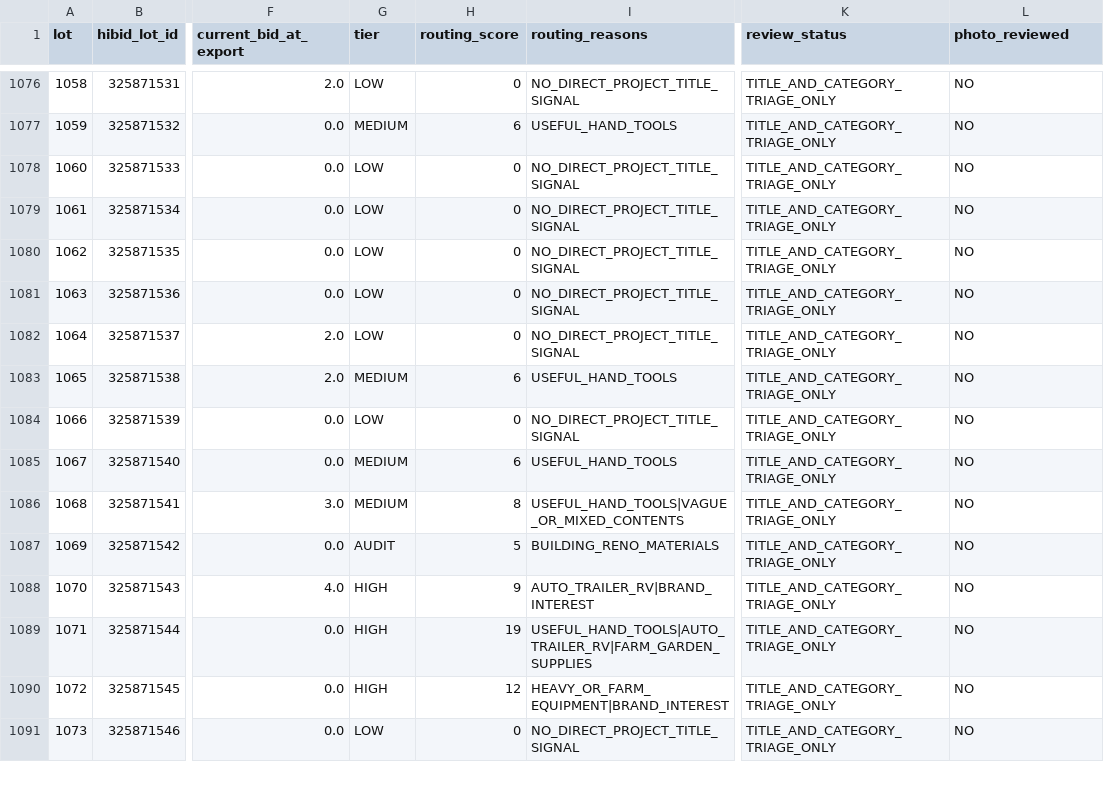
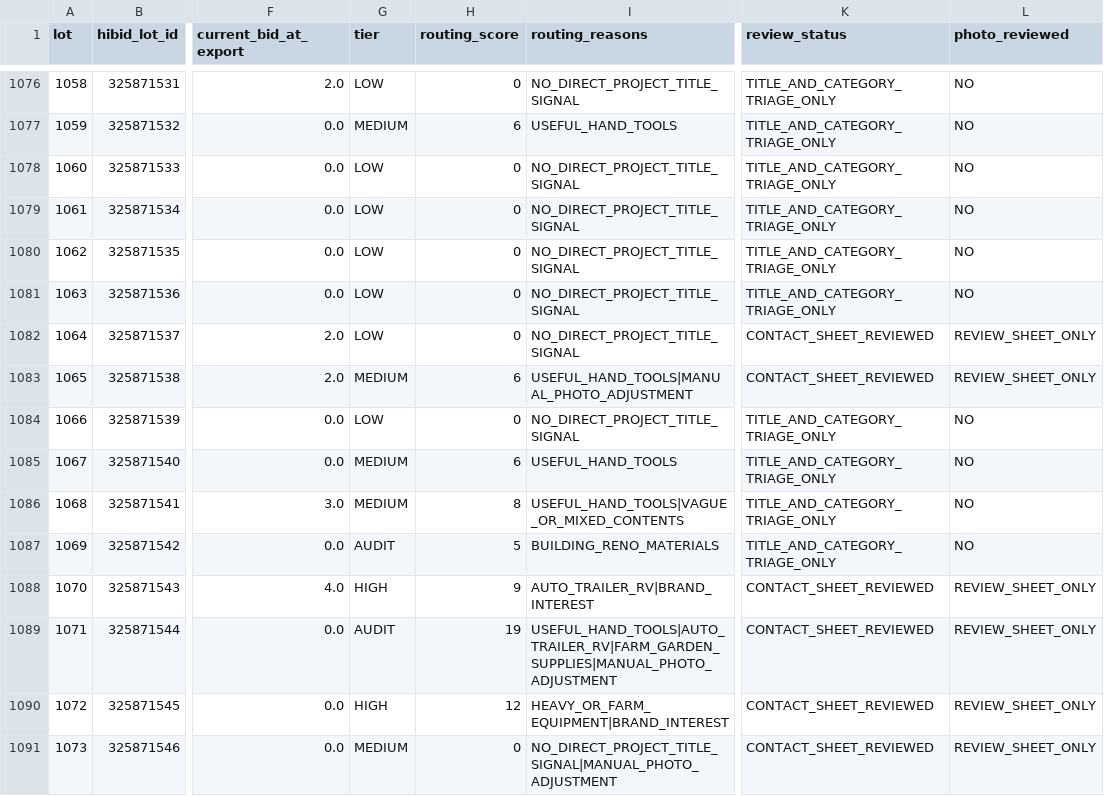
Before and after one commit to hatchmiw/pioneer-auctions, a CSV file: screening/784296/stage1_title_category_2026-10-18.csv, drawn as a sheet; only a part is shown, gaps mark what is left out; the diff covers the shown part only; the diff names each change by its address in the sheet, - before the commit and + after, or states it on an @@ line.

Commit message:
Pioneer 784296: reconcile 48 photograph-screened lots into all-lot Stage 1 index

```diff
--- a/screening/784296/stage1_title_category_2026-10-18.csv
+++ b/screening/784296/stage1_title_category_2026-10-18.csv
-K1082:K1083 (review_status): TITLE_AND_CATEGORY_TRIAGE_ONLY
+K1082:K1083 (review_status): CONTACT_SHEET_REVIEWED
-L1082:L1083 (photo_reviewed): NO
+L1082:L1083 (photo_reviewed): REVIEW_SHEET_ONLY
-I1083 (routing_reasons): USEFUL_HAND_TOOLS
+I1083 (routing_reasons): USEFUL_HAND_TOOLS|MANUAL_PHOTO_ADJUSTMENT
-K1088:K1091 (review_status): TITLE_AND_CATEGORY_TRIAGE_ONLY
+K1088:K1091 (review_status): CONTACT_SHEET_REVIEWED
-L1088:L1091 (photo_reviewed): NO
+L1088:L1091 (photo_reviewed): REVIEW_SHEET_ONLY
-G1089 (tier): HIGH
+G1089 (tier): AUDIT
-I1089 (routing_reasons): USEFUL_HAND_TOOLS|AUTO_TRAILER_RV|FARM_GARDEN_SUPPLIES
+I1089 (routing_reasons): USEFUL_HAND_TOOLS|AUTO_TRAILER_RV|FARM_GARDEN_SUPPLIES|MANUAL_PHOTO_ADJUSTMENT
-G1091 (tier): LOW
+G1091 (tier): MEDIUM
-I1091 (routing_reasons): NO_DIRECT_PROJECT_TITLE_SIGNAL
+I1091 (routing_reasons): NO_DIRECT_PROJECT_TITLE_SIGNAL|MANUAL_PHOTO_ADJUSTMENT
```
Also changed, not shown: 114 edited cells elsewhere in this file.
